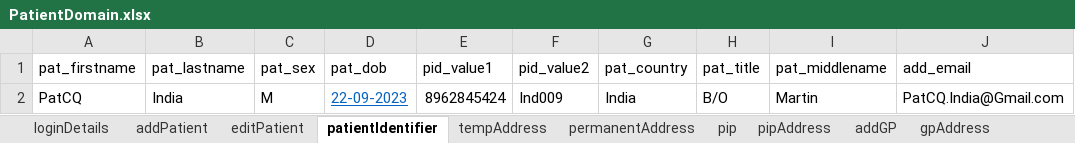
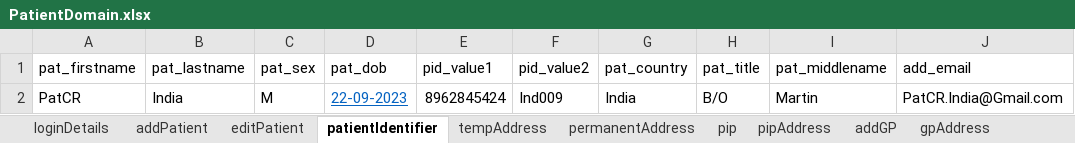
Before and after one commit to manojvyavahare27/ReleaseC4Automation, an Excel workbook: ExcelFiles/PatientDomain.xlsx, sheet patientIdentifier, drawn as a sheet; values as stored, in another font and other column widths than the file's, no borders; the diff names each change by its address in the sheet, - before the commit and + after, or states it on an @@ line.

Commit message:
Patient excel

```diff
--- a/ExcelFiles/PatientDomain.xlsx (sheet patientIdentifier)
+++ b/ExcelFiles/PatientDomain.xlsx (sheet patientIdentifier)
-A2 (pat_firstname): PatCQ
+A2 (pat_firstname): PatCR
-J2 (add_email): PatCQ.India@Gmail.com
+J2 (add_email): PatCR.India@Gmail.com
```
Also changed, not shown: sheet patDetails, sheet addPatient, sheet editPatient.
